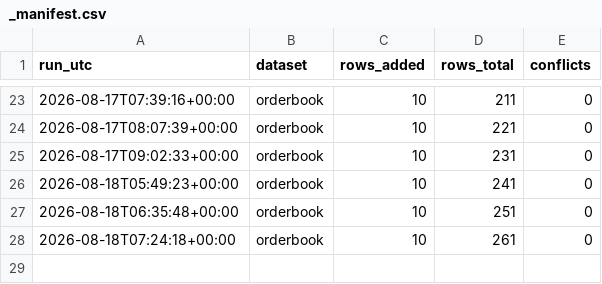
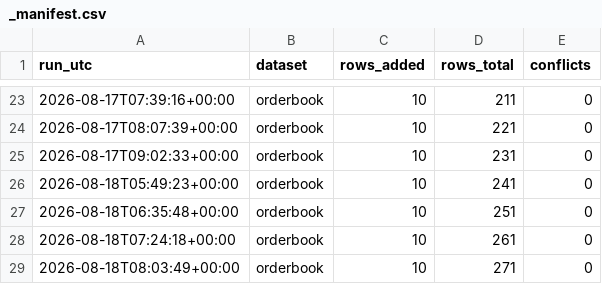
Before and after one commit to Aabaran7/nepse-forecast, a CSV file: data-mirror/orderbook/_manifest.csv, drawn as a sheet; only a part is shown, gaps mark what is left out.

```diff
--- a/data-mirror/orderbook/_manifest.csv
+++ b/data-mirror/orderbook/_manifest.csv
@@ -28 +28,2 @@ run_utc,dataset,rows_added,rows_total,conflicts
 2026-08-18T07:24:18+00:00,orderbook,10,261,0
+2026-08-18T08:03:49+00:00,orderbook,10,271,0
```
Also changed, not shown: data-mirror/orderbook/orderbook.csv, 2 other files.
